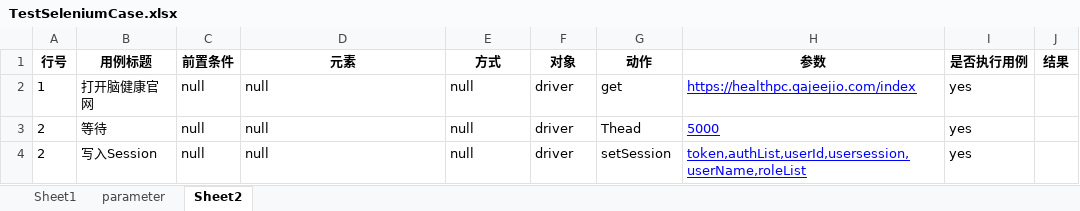
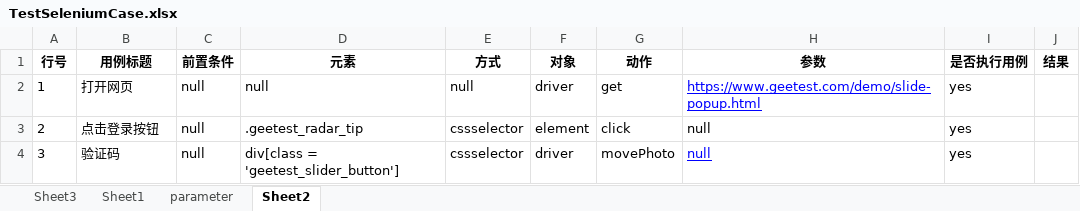
Before and after one commit to bwmqq/Projects, an Excel workbook: TestSeleniumMode/Excel/TestSeleniumCase.xlsx, sheet Sheet2, drawn as a sheet; values as stored, in another font and other column widths than the file's, no borders; removed rows and columns are numbered as before the commit, all else as after; the diff names each change by its address in the sheet, - before the commit and + after, or states it on an @@ line.

```diff
--- a/TestSeleniumMode/Excel/TestSeleniumCase.xlsx (sheet Sheet2)
+++ b/TestSeleniumMode/Excel/TestSeleniumCase.xlsx (sheet Sheet2)
+sheet tab: Sheet3
-B2 (用例标题): 打开脑健康官网
+B2 (用例标题): 打开网页
-H2 (参数): https://healthpc.qajeejio.com/index
+H2 (参数): https://www.geetest.com/demo/slide-popup.html
-row 3: 2 | 等待 | null | null | null | driver | Thead | 5000 | yes
-row 4: 2 | 写入Session | null | null | null | driver | setSession | token,authList,userId,usersession,userName,roleList | yes
+row 3: 2 | 点击登录按钮 | null | .geetest_radar_tip | cssselector | element | click | null | yes
+row 4: 3 | 验证码 | null | div[class = 'geetest_slider_button'] | cssselector | driver | movePhoto | null | yes
```
Also changed, not shown: sheet Sheet1, sheet parameter, TestSeleniumMode/Excel/SeleniumTest.xlsx, 22 other files.
